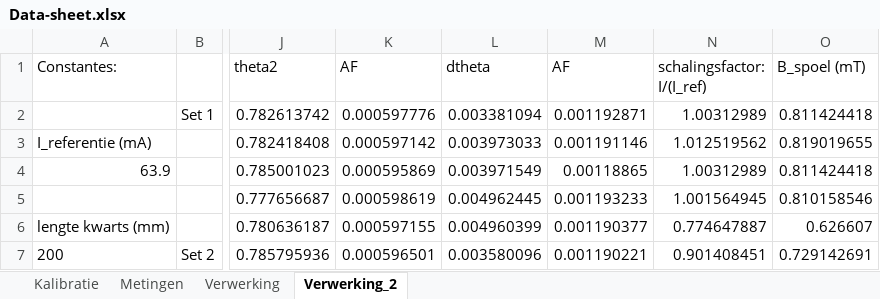
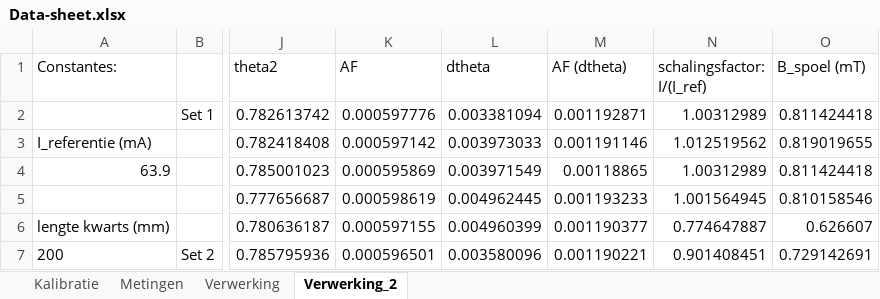
Before and after one commit to mielseys/Project-experimenteren2, an Excel workbook: Data/Data-sheet.xlsx, sheet Verwerking_2, drawn as a sheet; only a part is shown, gaps mark what is left out; values as stored, in another font and other column widths than the file's, no borders; the diff names each change by its address in the sheet, - before the commit and + after, or states it on an @@ line.

Commit message:
update data, improve some code

```diff
--- a/Data/Data-sheet.xlsx (sheet Verwerking_2)
+++ b/Data/Data-sheet.xlsx (sheet Verwerking_2)
-M1: AF
+M1: AF (dtheta)
```
Also changed, not shown: 2 other files.
